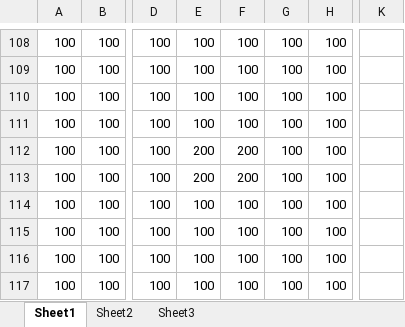
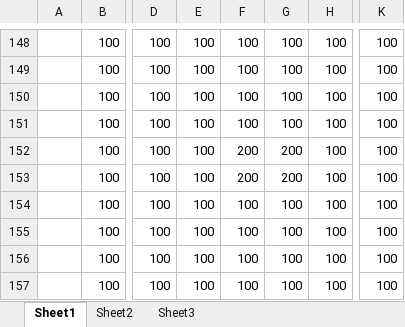
Before and after one commit to tamu0106/IN4_exp, an Excel workbook: exp_c/slide/data.xlsx, sheet Sheet1, drawn as a sheet; only a part is shown, gaps mark what is left out; values as stored, in another font and other column widths than the file's, no borders; charts and pictures not drawn; addresses are those after the commit; the diff covers the shown part only; the diff names each change by its address in the sheet, - before the commit and + after, or states it on an @@ line.

Commit message:
グラフ修正

```diff
--- a/exp_c/slide/data.xlsx (sheet Sheet1)
+++ b/exp_c/slide/data.xlsx (sheet Sheet1)
-A148:A157: 100
+A148:A157: (empty)
-K148:K157: (empty)
+K148:K157: 100
-E152:E153: 200
+E152:E153: 100
-G152:G153: 100
+G152:G153: 200
```
Also changed, not shown: 40 added rows elsewhere in this sheet, charts or pictures.
